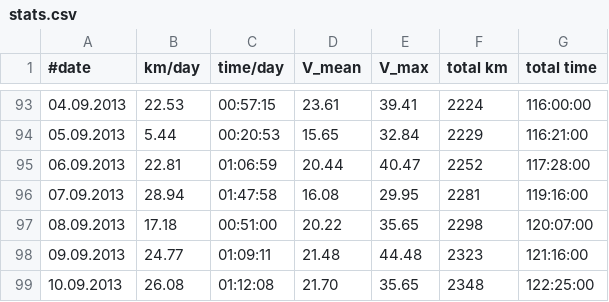
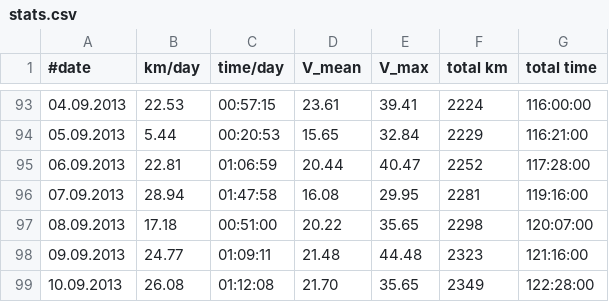
Before and after one commit to hamburger1984/fahrrad, a CSV file: stats.csv, drawn as a sheet; only a part is shown, gaps mark what is left out.

```diff
--- a/stats.csv
+++ b/stats.csv
@@ -98,2 +98,2 @@
 09.09.2013;24.77;01:09:11;21.48;44.48;2323;121:16:00
-10.09.2013;26.08;01:12:08;21.70;35.65;2348;122:25:00
+10.09.2013;26.08;01:12:08;21.70;35.65;2349;122:28:00
```
Also changed, not shown: 1 other file.
